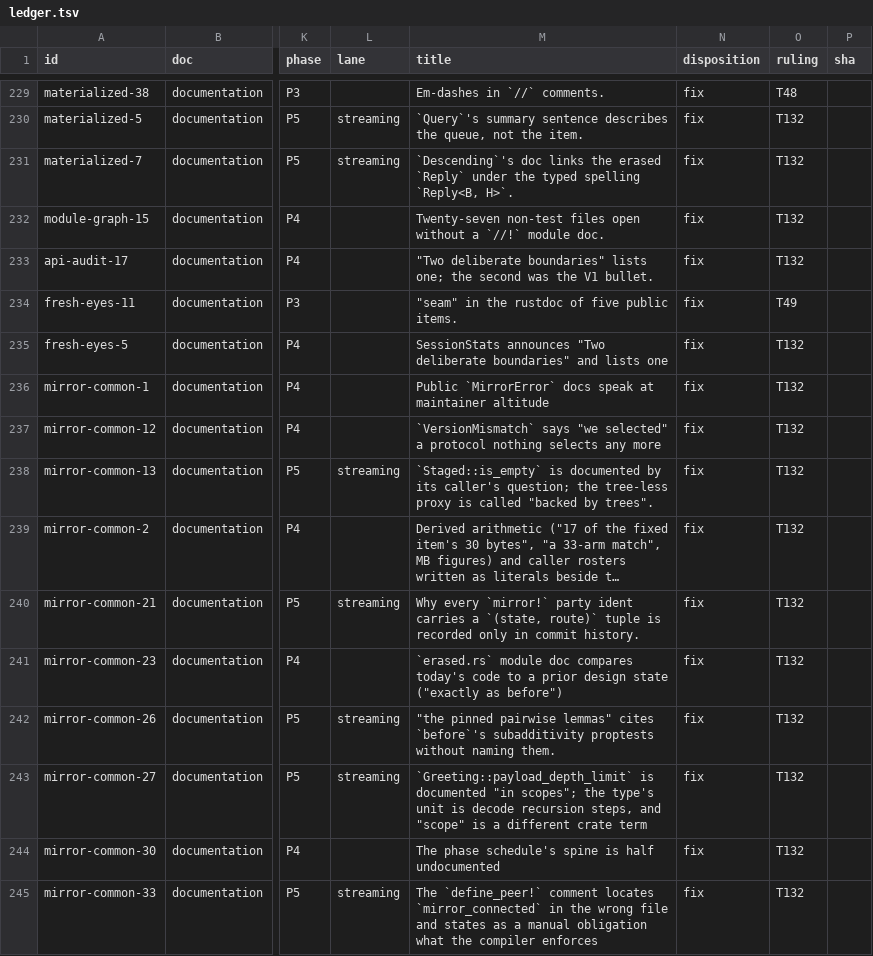
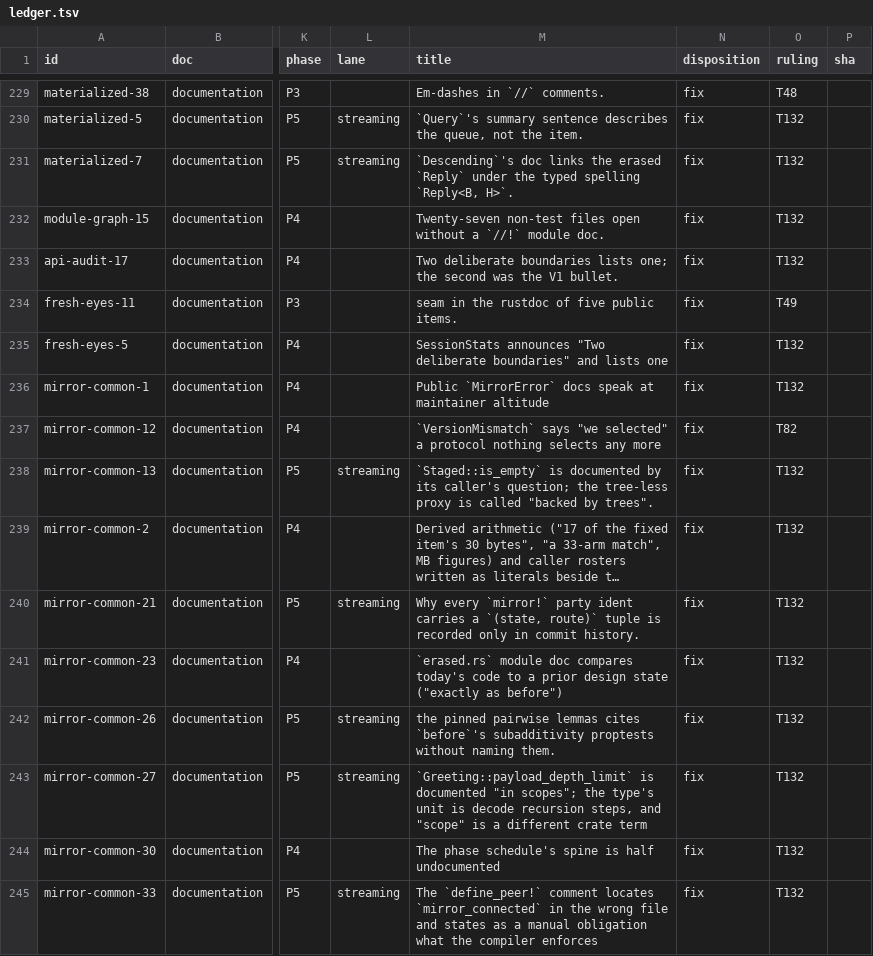
Before and after one commit to oxidecomputer/rumors, a TSV file: .agent-notes/2026-09-01-holistic-review-rumors/triage/ledger.tsv, drawn as a sheet; only a part is shown, gaps mark what is left out; long unchanged cells end in …; the diff covers the shown part only; the diff names each change by its address in the sheet, - before the commit and + after, or states it on an @@ line.

Commit message:
Ledger: two rows re-phased to P5 and three rows attributed to T82 (rulings T158, T159)

```diff
--- a/.agent-notes/2026-09-01-holistic-review-rumors/triage/ledger.tsv
+++ b/.agent-notes/2026-09-01-holistic-review-rumors/triage/ledger.tsv
-M233 (title): "Two deliberate boundaries" lists one;…
+M233 (title): Two deliberate boundaries lists one;…
-M234 (title): "seam" in the rustdoc of five public items.
+M234 (title): seam in the rustdoc of five public items.
-O237 (ruling): T132
+O237 (ruling): T82
-M242 (title): "the pinned pairwise lemmas" cites `before`'s…
+M242 (title): the pinned pairwise lemmas cites `before`'s…
```
Also changed, not shown: 53 edited cells elsewhere in this file.
